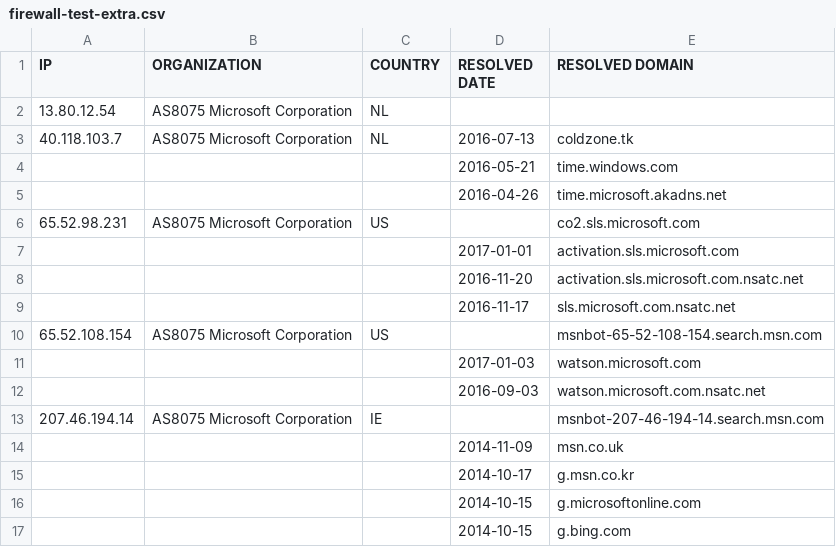
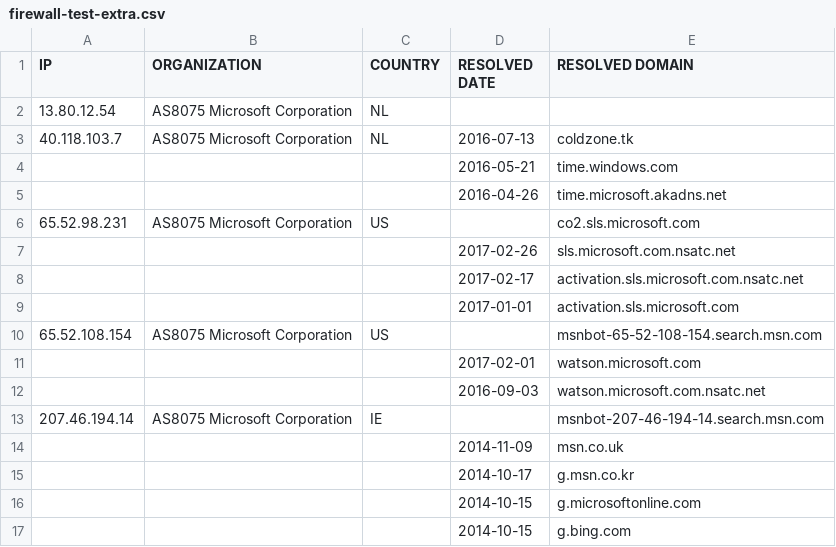
Before and after one commit to xxoolm/WindowsSpyBlocker, a CSV file: logs/win7/firewall-test-extra.csv, drawn as a sheet; only a part is shown.

```diff
--- a/logs/win7/firewall-test-extra.csv
+++ b/logs/win7/firewall-test-extra.csv
@@ -6,7 +6,7 @@ IP,ORGANIZATION,COUNTRY,RESOLVED DATE,RESOLVED DOMAIN
 65.52.98.231,AS8075 Microsoft Corporation,US,,co2.sls.microsoft.com
+,,,2017-02-26,sls.microsoft.com.nsatc.net
+,,,2017-02-17,activation.sls.microsoft.com.nsatc.net
 ,,,2017-01-01,activation.sls.microsoft.com
-,,,2016-11-20,activation.sls.microsoft.com.nsatc.net
-,,,2016-11-17,sls.microsoft.com.nsatc.net
 65.52.108.154,AS8075 Microsoft Corporation,US,,msnbot-65-52-108-154.search.msn.com
-,,,2017-01-03,watson.microsoft.com
+,,,2017-02-01,watson.microsoft.com
 ,,,2016-09-03,watson.microsoft.com.nsatc.net
```
Also changed, not shown: logs/win7/firewall-test-spy.csv, logs/win7/firewall-test-update.csv, 7 other files.
